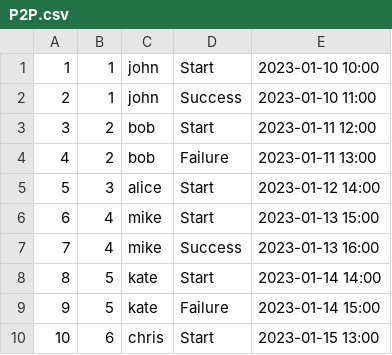
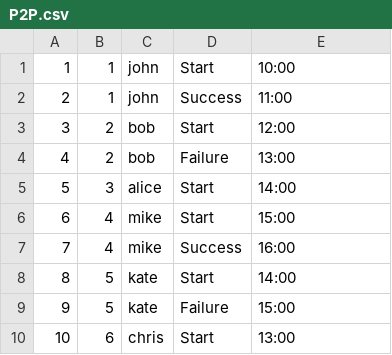
Before and after one commit to sbevza/SQL2_Info21_v1.0, a CSV file: src/P2P.csv, drawn as a sheet.

```diff
--- a/src/P2P.csv
+++ b/src/P2P.csv
@@ -1,10 +1,10 @@
-1,1,john,Start,2023-01-10 10:00
-2,1,john,Success,2023-01-10 11:00
-3,2,bob,Start,2023-01-11 12:00
-4,2,bob,Failure,2023-01-11 13:00
-5,3,alice,Start,2023-01-12 14:00
-6,4,mike,Start,2023-01-13 15:00
-7,4,mike,Success,2023-01-13 16:00
-8,5,kate,Start,2023-01-14 14:00
-9,5,kate,Failure,2023-01-14 15:00
-10,6,chris,Start,2023-01-15 13:00
+1,1,john,Start,10:00
+2,1,john,Success,11:00
+3,2,bob,Start,12:00
+4,2,bob,Failure,13:00
+5,3,alice,Start,14:00
+6,4,mike,Start,15:00
+7,4,mike,Success,16:00
+8,5,kate,Start,14:00
+9,5,kate,Failure,15:00
+10,6,chris,Start,13:00
```
Also changed, not shown: src/Checks.csv, 3 other files.
